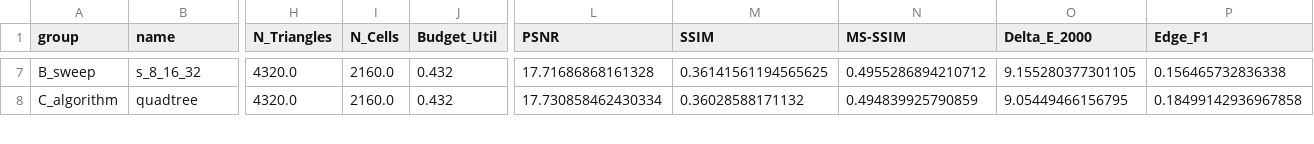
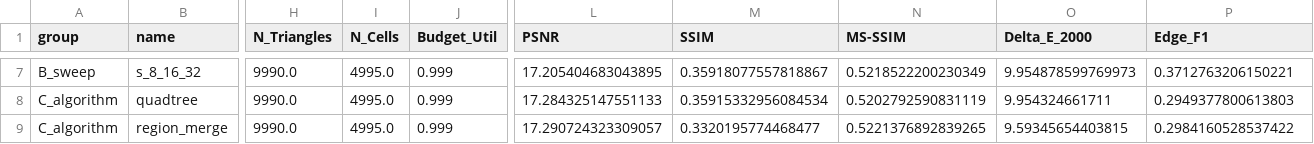
Before and after one commit to Retr0-rgb-lab/COMP4423_Assignment1, a CSV file: code/pics/task3/summary/metrics_table.csv, drawn as a sheet; only a part is shown, gaps mark what is left out; rows hold the shown columns only; the diff covers the shown part only; the diff names each change by its address in the sheet, - before the commit and + after, or states it on an @@ line.

Commit message:
task3: fix quadtree split loop (inverted condition) + aligned region_merge; all 12 runs hit 9990 tri, EPI positive

```diff
--- a/code/pics/task3/summary/metrics_table.csv
+++ b/code/pics/task3/summary/metrics_table.csv
-H7:H8 (N_Triangles): 4320.0
+H7:H8 (N_Triangles): 9990.0
-I7:I8 (N_Cells): 2160.0
+I7:I8 (N_Cells): 4995.0
-J7:J8 (Budget_Util): 0.432
+J7:J8 (Budget_Util): 0.999
-L7 (PSNR): 17.71686868161328
+L7 (PSNR): 17.205404683043895
-M7 (SSIM): 0.36141561194565625
+M7 (SSIM): 0.35918077557818867
-N7 (MS-SSIM): 0.4955286894210712
+N7 (MS-SSIM): 0.5218522200230349
-O7 (Delta_E_2000): 9.155280377301105
+O7 (Delta_E_2000): 9.954878599769973
-P7 (Edge_F1): 0.156465732836338
+P7 (Edge_F1): 0.3712763206150221
-L8 (PSNR): 17.730858462430334
+L8 (PSNR): 17.284325147551133
-M8 (SSIM): 0.36028588171132
+M8 (SSIM): 0.35915332956084534
-N8 (MS-SSIM): 0.494839925790859
+N8 (MS-SSIM): 0.5202792590831119
-O8 (Delta_E_2000): 9.05449466156795
+O8 (Delta_E_2000): 9.954324661711
-P8 (Edge_F1): 0.18499142936967858
+P8 (Edge_F1): 0.2949377800613803
+row 9: C_algorithm | region_merge | 9990.0 | 4995.0 | 0.999 | 17.290724323309057 | 0.3320195774468477 | 0.5221376892839265 | 9.59345654403815 | 0.2984160528537422
```
Also changed, not shown: 128 edited cells elsewhere in this file, 52 other files.
